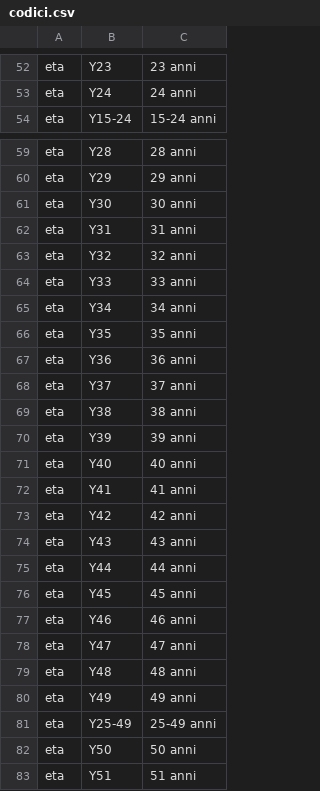
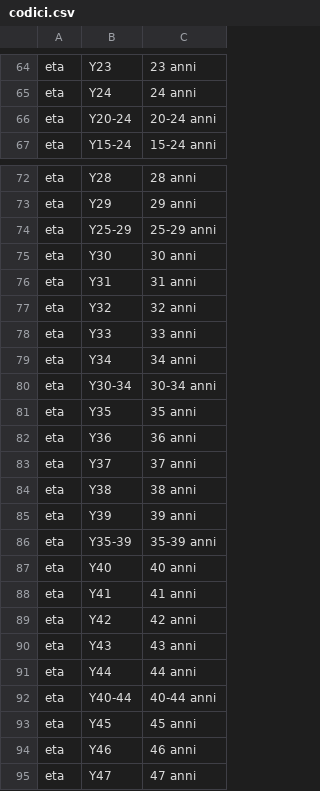
Before and after one commit to Saverio683/datapolis-2026-hackathon, a CSV file: data/processed/codici.csv, drawn as a sheet; only a part is shown, gaps mark what is left out; the shorter side is filled out with more unchanged rows; the diff covers the shown part only.

```diff
--- a/data/processed/codici.csv
+++ b/data/processed/codici.csv
@@ -53,2 +65,3 @@ eta,Y23,23 anni
 eta,Y24,24 anni
+eta,Y20-24,20-24 anni
 eta,Y15-24,15-24 anni
@@ -60,2 +73,3 @@ eta,Y28,28 anni
 eta,Y29,29 anni
+eta,Y25-29,25-29 anni
 eta,Y30,30 anni
@@ -65,2 +79,3 @@ eta,Y33,33 anni
 eta,Y34,34 anni
+eta,Y30-34,30-34 anni
 eta,Y35,35 anni
@@ -70,2 +85,3 @@ eta,Y38,38 anni
 eta,Y39,39 anni
+eta,Y35-39,35-39 anni
 eta,Y40,40 anni
@@ -75,2 +91,3 @@ eta,Y43,43 anni
 eta,Y44,44 anni
+eta,Y40-44,40-44 anni
 eta,Y45,45 anni
```
Also changed, not shown: 23 added rows elsewhere in this file, 2 other files.
